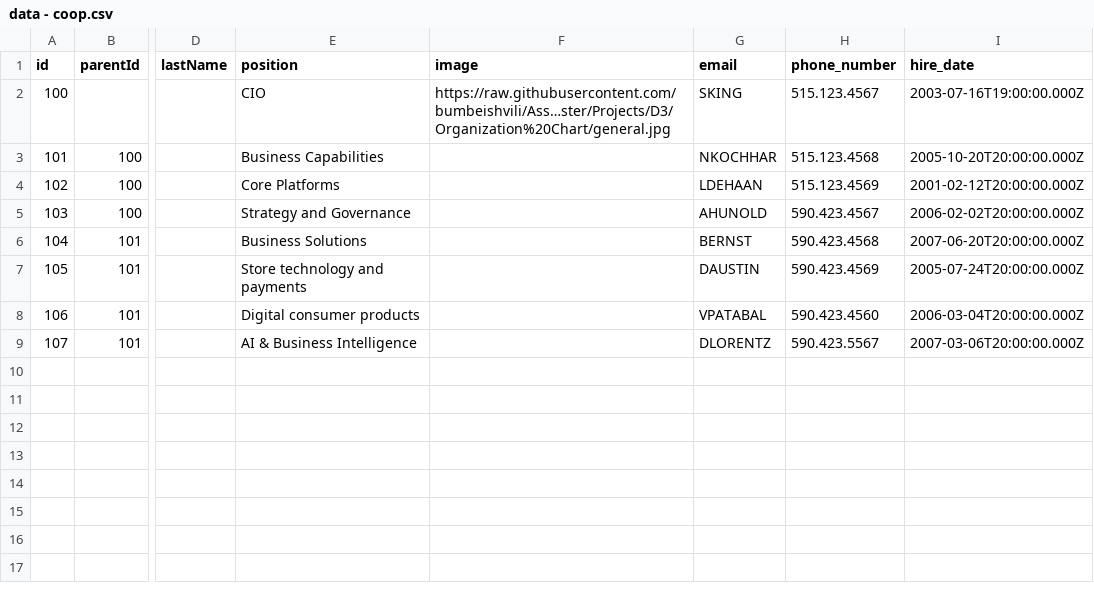
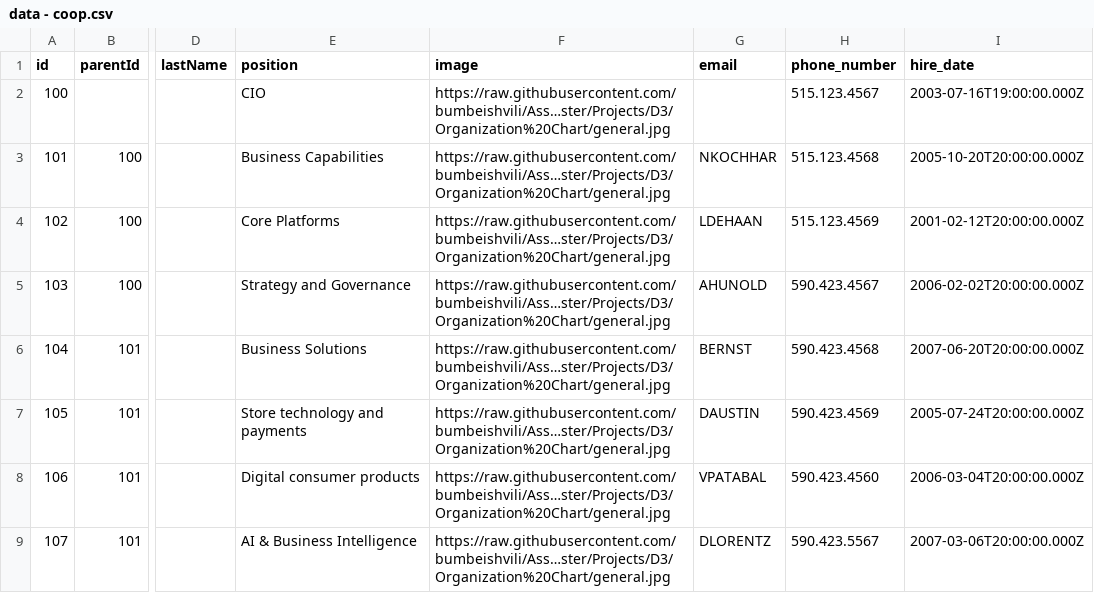
Before and after one commit to akga/sampledata, a CSV file: data - coop.csv, drawn as a sheet; only a part is shown, gaps mark what is left out; the diff names each change by its address in the sheet, - before the commit and + after, or states it on an @@ line.

Commit message:
Add files via upload

```diff
--- a/data - coop.csv
+++ b/data - coop.csv
-G2 (email): SKING
+G2 (email): (empty)
-F3:F9 (image): (empty)
+F3:F9 (image): https://raw.githubusercontent.com/bumbeishvili/Ass…ster/Projects/D3/Organization%20Chart/general.jpg
```
